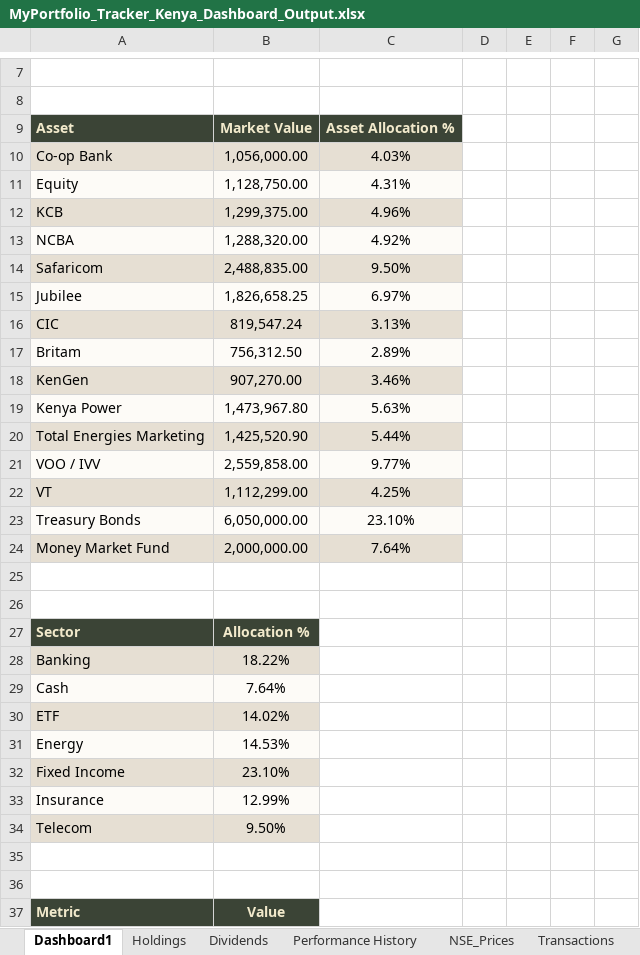
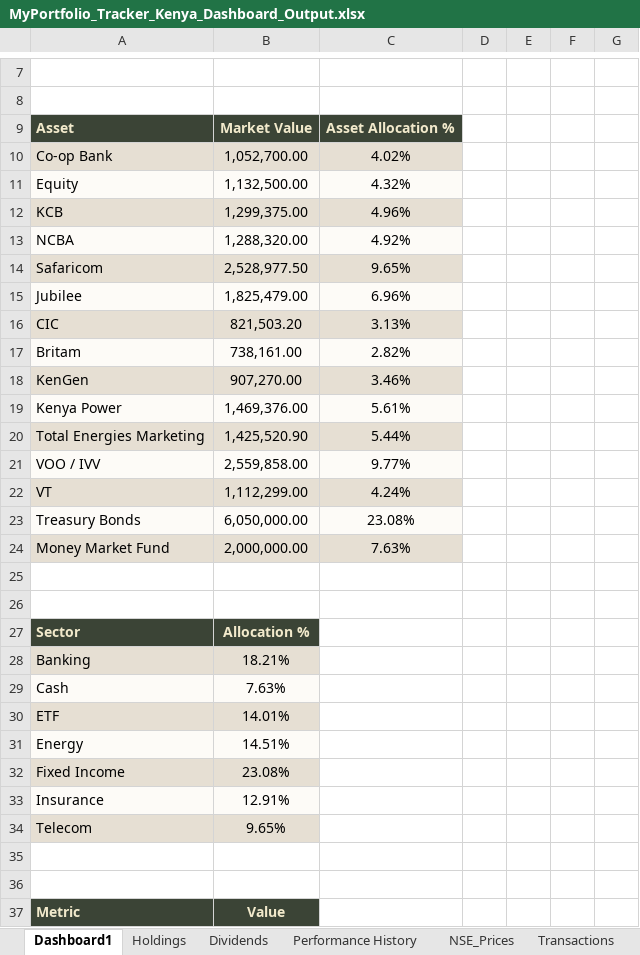
Before and after one commit to lawrenceowini/PortfolioTracker, an Excel workbook: reports/MyPortfolio_Tracker_Kenya_Dashboard_Output.xlsx, sheet Dashboard1, drawn as a sheet; only a part is shown, gaps mark what is left out; values as stored, in another font and other column widths than the file's, no borders; charts and pictures not drawn; removed rows and columns are numbered as before the commit, all else as after; the diff covers the shown part only; the diff names each change by its address in the sheet, - before the commit and + after, or states it on an @@ line.

```diff
--- a/reports/MyPortfolio_Tracker_Kenya_Dashboard_Output.xlsx (sheet Dashboard1)
+++ b/reports/MyPortfolio_Tracker_Kenya_Dashboard_Output.xlsx (sheet Dashboard1)
-row 10: Co-op Bank | 1,056,000.00 | 4.03%
-row 11: Equity | 1,128,750.00 | 4.31%
+row 10: Co-op Bank | 1,052,700.00 | 4.02%
+row 11: Equity | 1,132,500.00 | 4.32%
-row 14: Safaricom | 2,488,835.00 | 9.50%
-row 15: Jubilee | 1,826,658.25 | 6.97%
+row 14: Safaricom | 2,528,977.50 | 9.65%
+row 15: Jubilee | 1,825,479.00 | 6.96%
-B16: 819,547.24
+B16: 821,503.20
-row 17: Britam | 756,312.50 | 2.89%
+row 17: Britam | 738,161.00 | 2.82%
-row 19: Kenya Power | 1,473,967.80 | 5.63%
+row 19: Kenya Power | 1,469,376.00 | 5.61%
-C22: 4.25%
+C22: 4.24%
-C23: 23.10%
+C23: 23.08%
-C24: 7.64%
+C24: 7.63%
-B28: 18.22%
+B28: 18.21%
-B29: 7.64%
+B29: 7.63%
-B30: 14.02%
+B30: 14.01%
-B31: 14.53%
+B31: 14.51%
-B32: 23.10%
+B32: 23.08%
-B33: 12.99%
+B33: 12.91%
-B34: 9.50%
+B34: 9.65%
```
Also changed, not shown: 9 edited cells elsewhere in this sheet, sheet Holdings, sheet Transactions, sheet NSE_Prices, sheet Dividends, sheet Performance History, clients/Lawrence_Client1_Kenya.xlsx, reports/Lawrence_Client1_Kenya_Dashboard_Output.xlsx, 15 other files.
